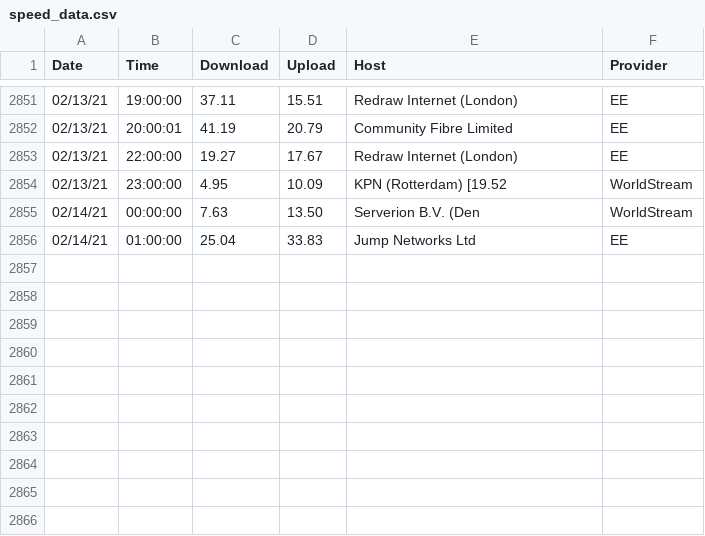
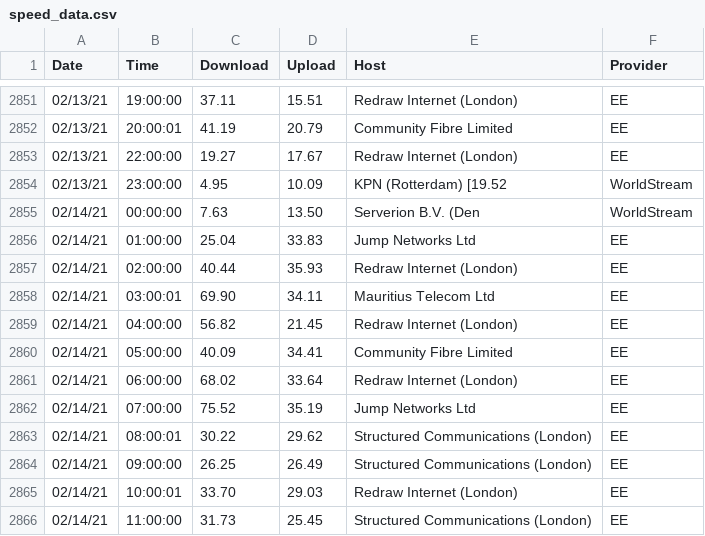
Before and after one commit to paulologeh/isp-speed, a CSV file: speed_data.csv, drawn as a sheet; only a part is shown, gaps mark what is left out.

```diff
--- a/speed_data.csv
+++ b/speed_data.csv
@@ -2856 +2856,11 @@ Date,Time,Download,Upload,Host,Provider
 02/14/21,01:00:00,25.04,33.83,Jump Networks Ltd,EE
+02/14/21,02:00:00,40.44,35.93,Redraw Internet (London),EE
+02/14/21,03:00:01,69.90,34.11,Mauritius Telecom Ltd,EE
+02/14/21,04:00:00,56.82,21.45,Redraw Internet (London),EE
+02/14/21,05:00:00,40.09,34.41,Community Fibre Limited,EE
+02/14/21,06:00:00,68.02,33.64,Redraw Internet (London),EE
+02/14/21,07:00:00,75.52,35.19,Jump Networks Ltd,EE
+02/14/21,08:00:01,30.22,29.62,Structured Communications (London),EE
+02/14/21,09:00:00,26.25,26.49,Structured Communications (London),EE
+02/14/21,10:00:01,33.70,29.03,Redraw Internet (London),EE
+02/14/21,11:00:00,31.73,25.45,Structured Communications (London),EE
```
Also changed, not shown: 17 other files.
